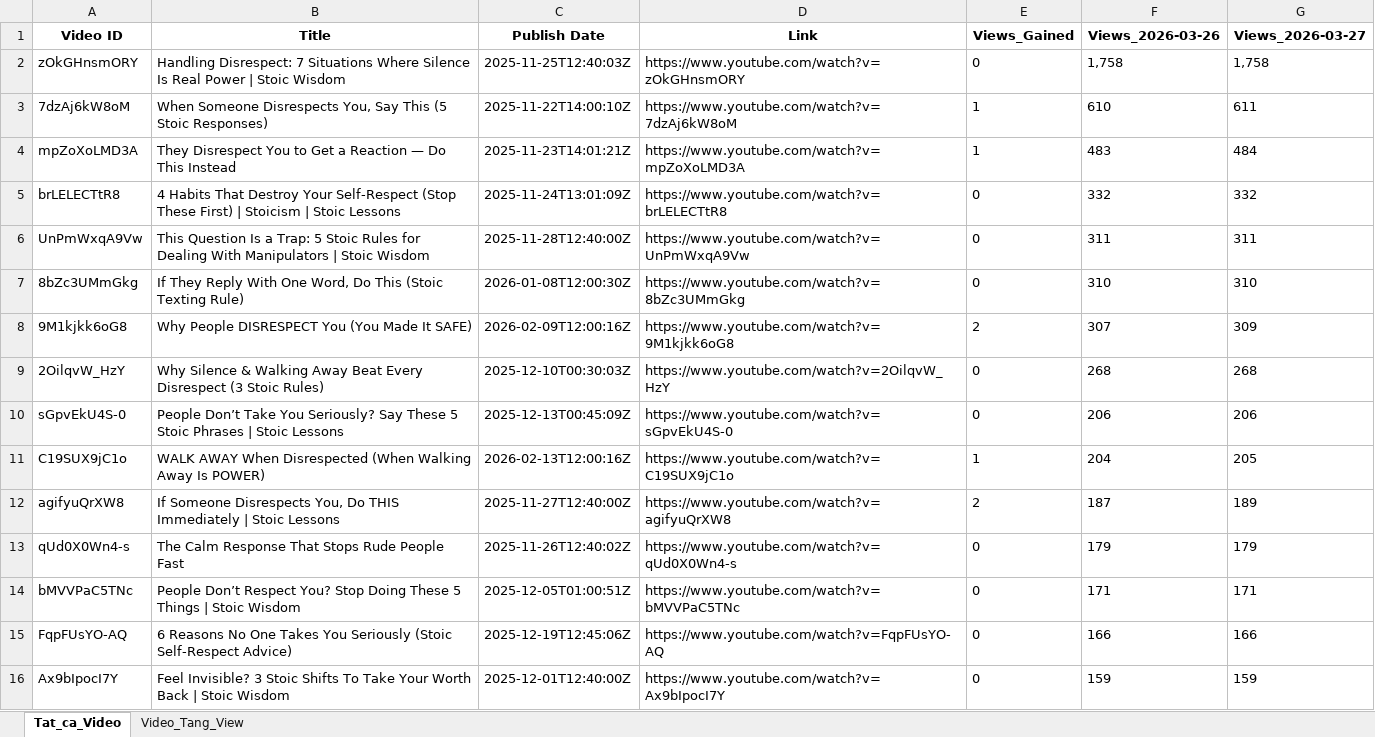
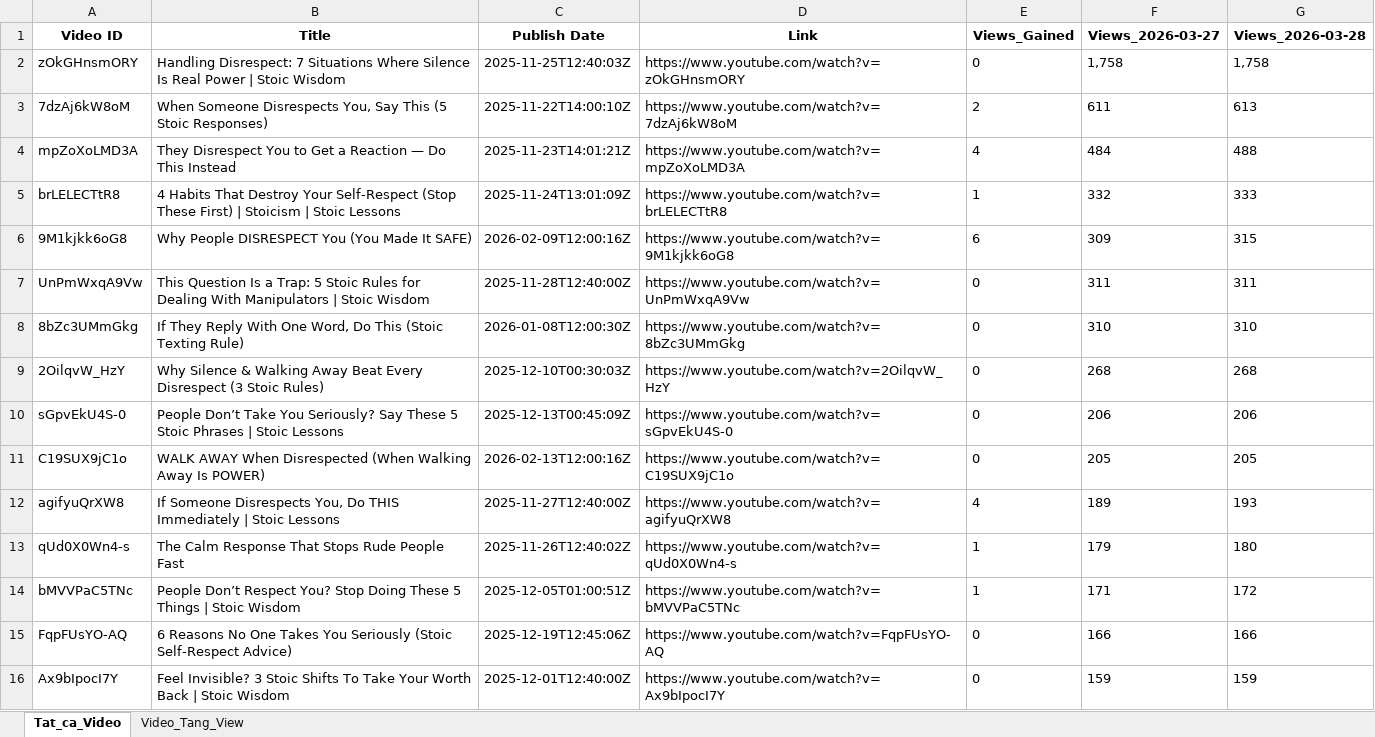
Before and after one commit to queen10022004-create/daily-views, an Excel workbook: history_stoicether.xlsx, sheet Tat_ca_Video, drawn as a sheet; only a part is shown; values as stored, in another font and other column widths than the file's, no borders; removed rows and columns are numbered as before the commit, all else as after; the diff covers the shown part only; the diff names each change by its address in the sheet, - before the commit and + after, or states it on an @@ line.

```diff
--- a/history_stoicether.xlsx (sheet Tat_ca_Video)
+++ b/history_stoicether.xlsx (sheet Tat_ca_Video)
-F1: Views_2026-03-26
+F1: Views_2026-03-27
-G1: Views_2026-03-27
+G1: Views_2026-03-28
-E3 (Views_Gained): 1
+E3 (Views_Gained): 2
-F3 (Views_2026-03-27): 610
+F3 (Views_2026-03-27): 611
-G3 (Views_2026-03-28): 611
+G3 (Views_2026-03-28): 613
-E4 (Views_Gained): 1
+E4 (Views_Gained): 4
-F4 (Views_2026-03-27): 483
+F4 (Views_2026-03-27): 484
-G4 (Views_2026-03-28): 484
+G4 (Views_2026-03-28): 488
-E5 (Views_Gained): 0
+E5 (Views_Gained): 1
-G5 (Views_2026-03-28): 332
+G5 (Views_2026-03-28): 333
+row 6: 9M1kjkk6oG8 | Why People DISRESPECT You (You Made It SAFE) | 2026-02-09T12:00:16Z | https://www.youtube.com/watch?v=9M1kjkk6oG8 | 6 | 309 | 315
-row 8: 9M1kjkk6oG8 | Why People DISRESPECT You (You Made It SAFE) | 2026-02-09T12:00:16Z | https://www.youtube.com/watch?v=9M1kjkk6oG8 | 2 | 307 | 309
-E11 (Views_Gained): 1
+E11 (Views_Gained): 0
-F11 (Views_2026-03-27): 204
+F11 (Views_2026-03-27): 205
-E12 (Views_Gained): 2
+E12 (Views_Gained): 4
-F12 (Views_2026-03-27): 187
+F12 (Views_2026-03-27): 189
-G12 (Views_2026-03-28): 189
+G12 (Views_2026-03-28): 193
-E13:E14 (Views_Gained): 0
+E13:E14 (Views_Gained): 1
-G13 (Views_2026-03-28): 179
+G13 (Views_2026-03-28): 180
-G14 (Views_2026-03-28): 171
+G14 (Views_2026-03-28): 172
```
Also changed, not shown: 11 added rows, 10 removed rows, 3 moved rows and 19 edited cells elsewhere in this sheet, sheet Video_Tang_View.
